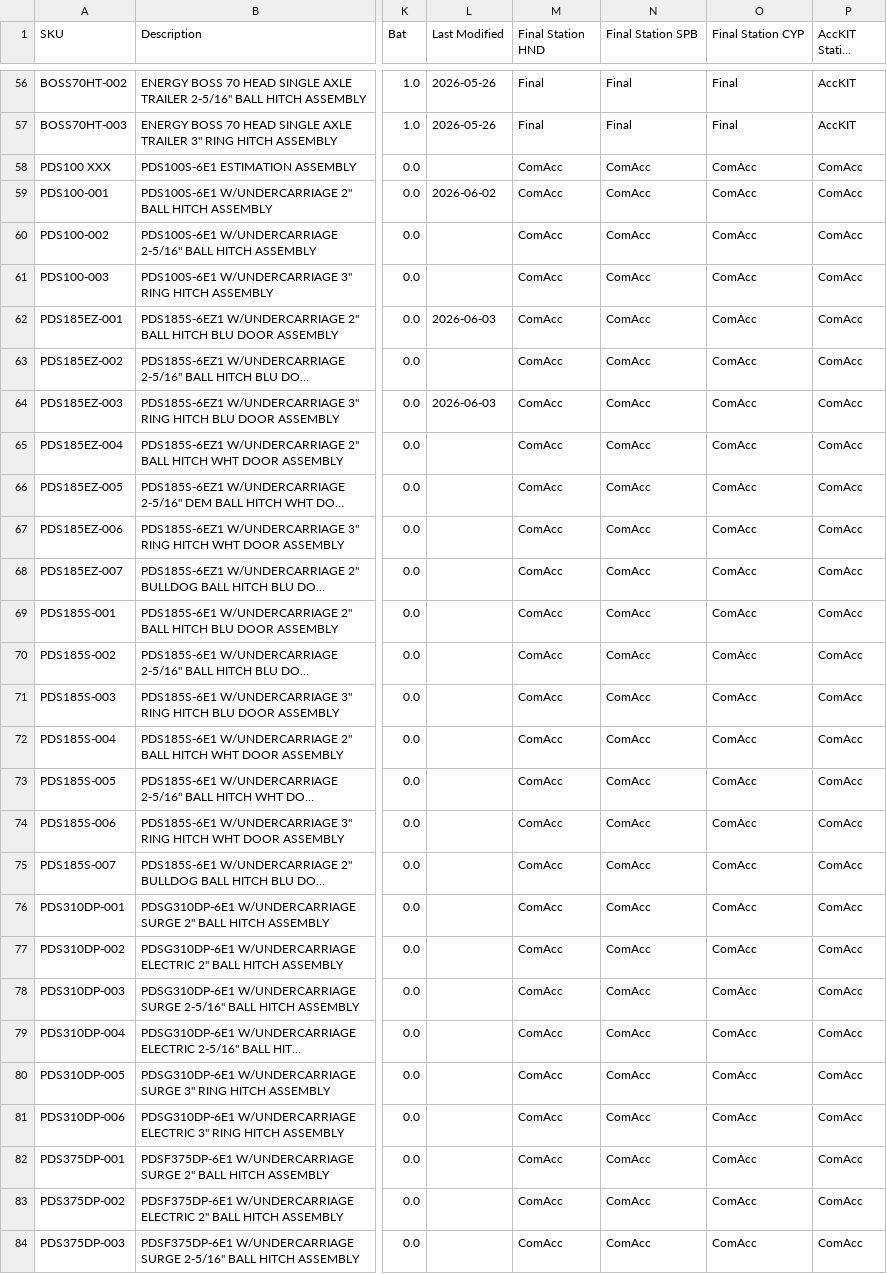
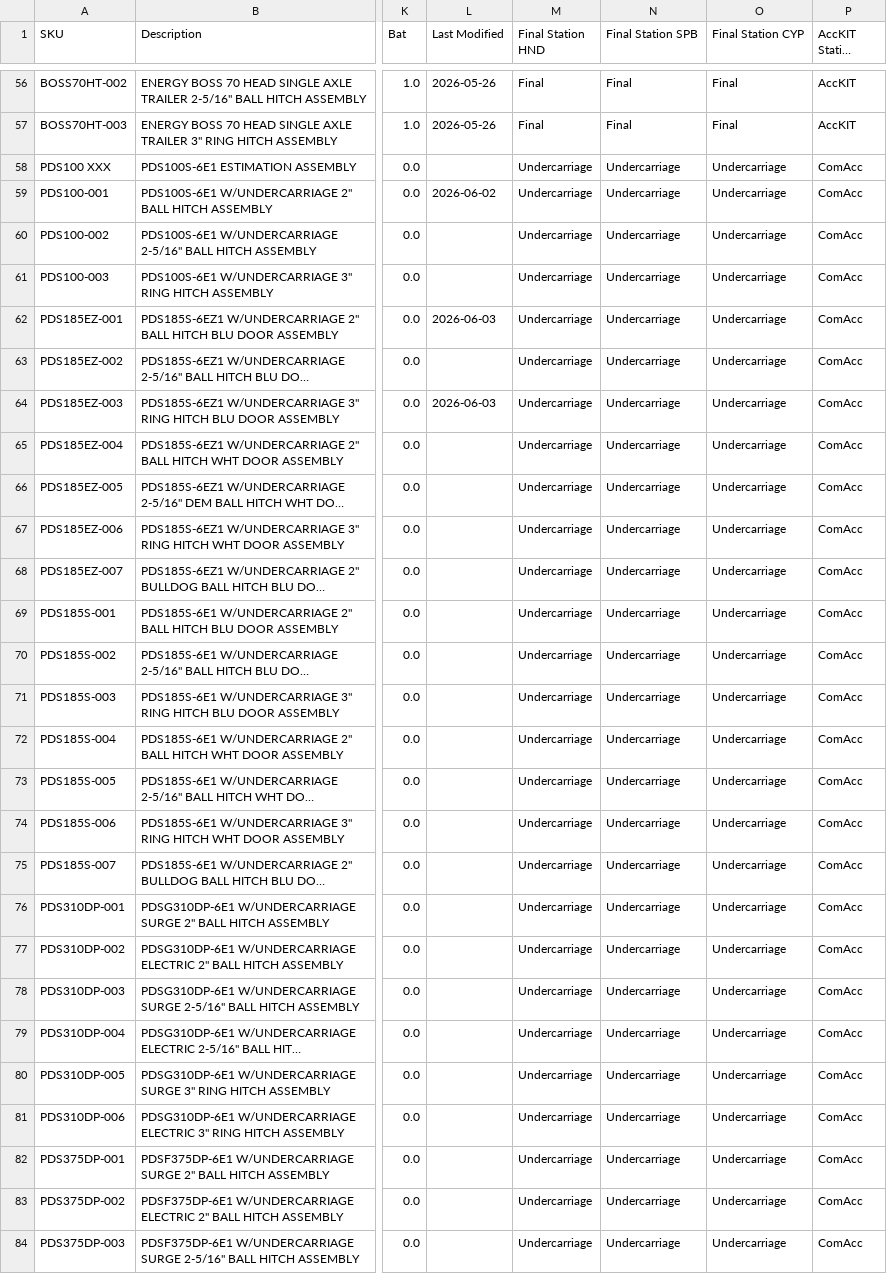
Before and after one commit to tritoan156/labor_model, a CSV file: data/machine_clean.csv, drawn as a sheet; only a part is shown, gaps mark what is left out; long unchanged cells end in …; the diff covers the shown part only; the diff names each change by its address in the sheet, - before the commit and + after, or states it on an @@ line.

```diff
--- a/data/machine_clean.csv
+++ b/data/machine_clean.csv
-M58:M84 (Final Station HND): ComAcc
+M58:M84 (Final Station HND): Undercarriage
-N58:N84 (Final Station SPB): ComAcc
+N58:N84 (Final Station SPB): Undercarriage
-O58:O84 (Final Station CYP): ComAcc
+O58:O84 (Final Station CYP): Undercarriage
```
Also changed, not shown: 78 edited cells elsewhere in this file, 5 other files.
